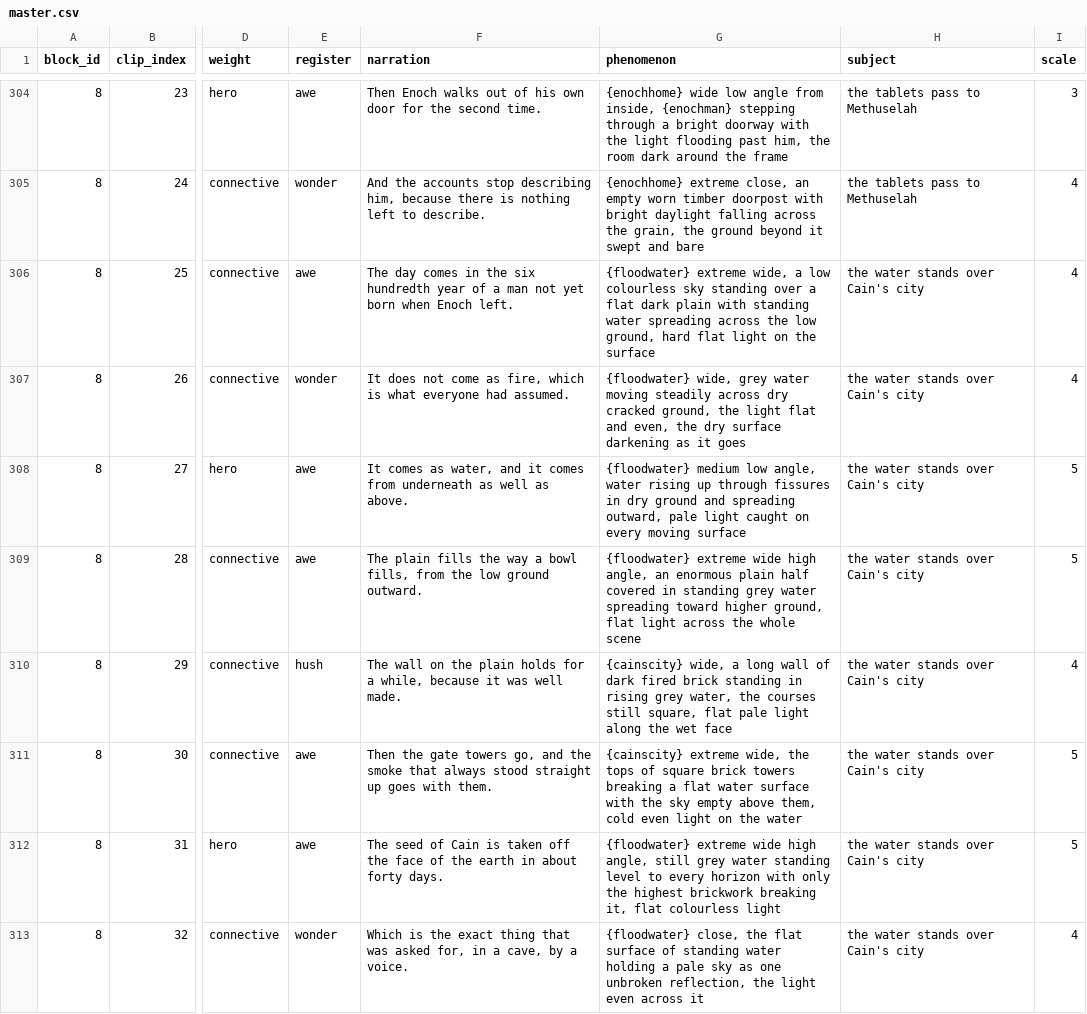
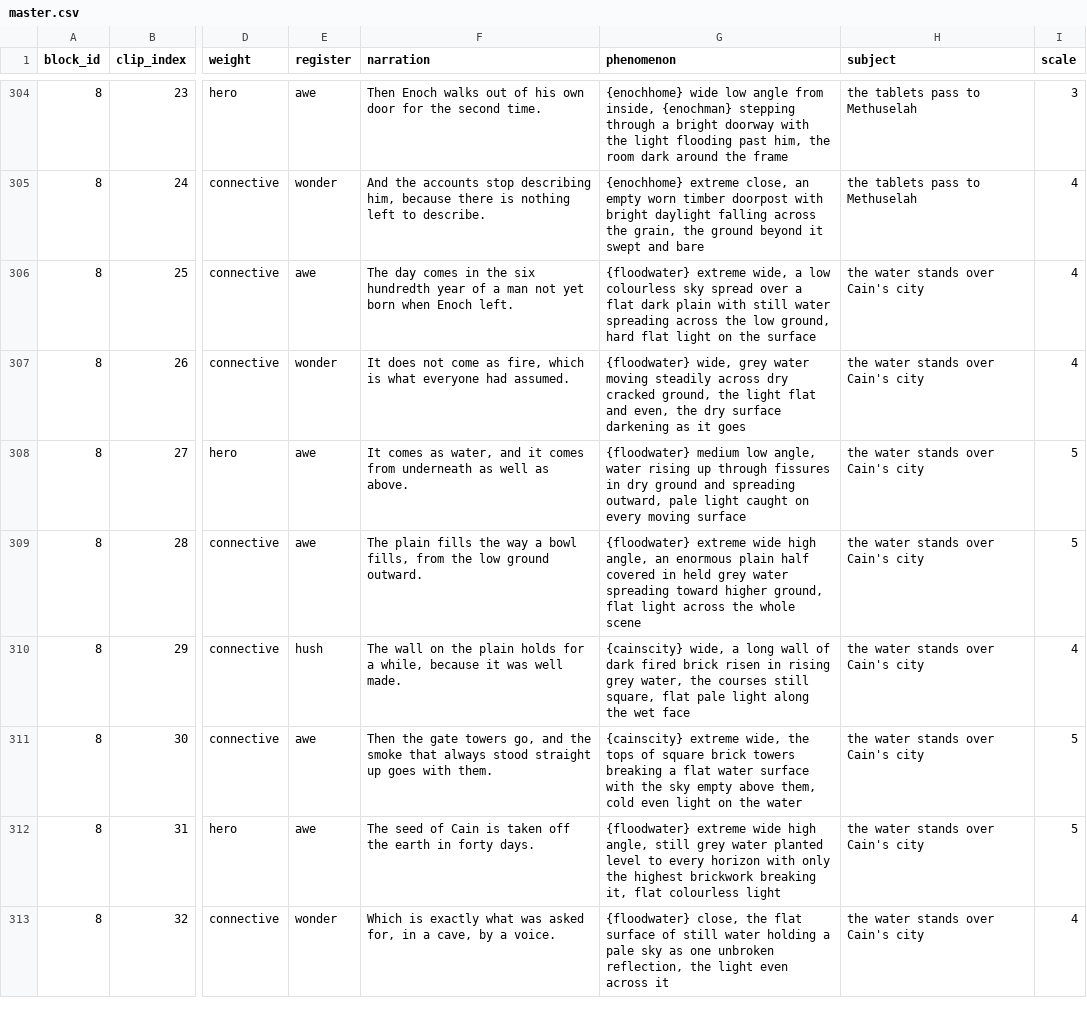
Before and after one commit to peteralkema/Pipeline, a CSV file: sacred-dawn/projects/chambers-of-the-dead/master.csv, drawn as a sheet; only a part is shown, gaps mark what is left out; the diff covers the shown part only; the diff names each change by its address in the sheet, - before the commit and + after, or states it on an @@ line.

Commit message:
chambers: Step 3 variety sweep - standing 28.7->5.0%, dupes 26->16, b8 dimmer inverted

```diff
--- a/sacred-dawn/projects/chambers-of-the-dead/master.csv
+++ b/sacred-dawn/projects/chambers-of-the-dead/master.csv
-G306 (phenomenon): …colourless sky standing over a flat dark plain with standing water spreading…
+G306 (phenomenon): …colourless sky spread over a flat dark plain with still water spreading…
-G309 (phenomenon): …covered in standing grey water…
+G309 (phenomenon): …covered in held grey water…
-G310 (phenomenon): …fired brick standing in rising…
+G310 (phenomenon): …fired brick risen in rising…
-F312 (narration): …off the face of the earth in about forty days.
+F312 (narration): …off the earth in forty days.
-G312 (phenomenon): …grey water standing level to…
+G312 (phenomenon): …grey water planted level to…
-F313 (narration): Which is the exact thing that was asked…
+F313 (narration): Which is exactly what was asked…
-G313 (phenomenon): …surface of standing water holding…
+G313 (phenomenon): …surface of still water holding…
```
Also changed, not shown: 88 edited cells elsewhere in this file, 1 other file.
